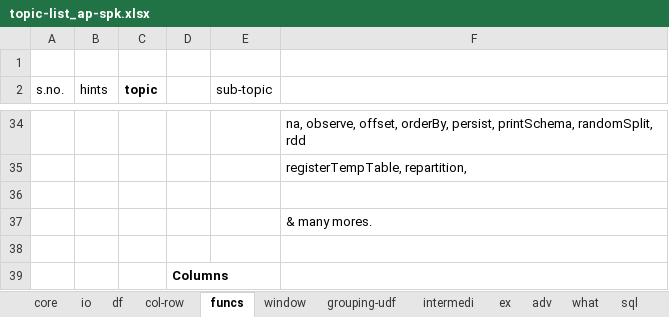
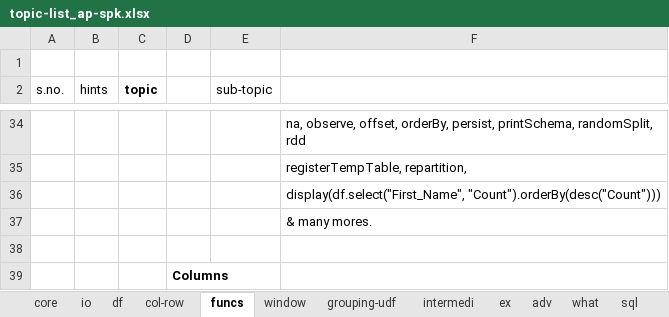
Before and after one commit to githcldev/node-refresh, an Excel workbook: p/ds_25/apache-spark/topic-list_ap-spk.xlsx, sheet funcs, drawn as a sheet; only a part is shown, gaps mark what is left out; values as stored, in another font and other column widths than the file's, no borders; the diff names each change by its address in the sheet, - before the commit and + after, or states it on an @@ line.

```diff
--- a/p/ds_25/apache-spark/topic-list_ap-spk.xlsx (sheet funcs)
+++ b/p/ds_25/apache-spark/topic-list_ap-spk.xlsx (sheet funcs)
-F36: (empty)
+F36: display(df.select("First_Name", "Count").orderBy(desc("Count")))
```
Also changed, not shown: p/ds_25/sql/topic-list_sql.xlsx, p/py-25/py-core/topic-list_py.xlsx, 13 other files.
